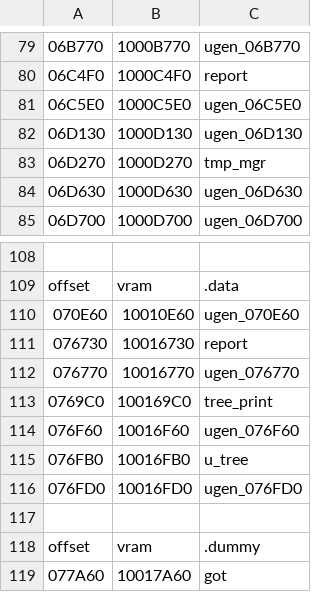
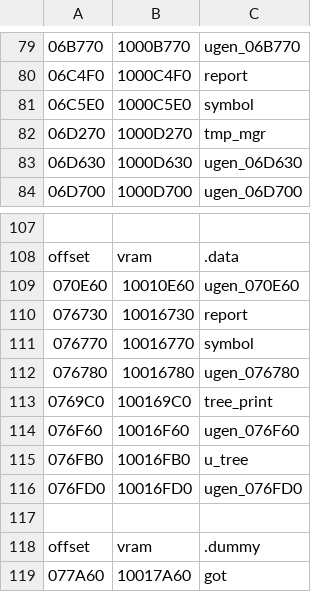
Before and after one commit to decompals/ido-matching-decomp, a CSV file: symbols/7.1/ugen.splits.csv, drawn as a sheet; only a part is shown, gaps mark what is left out; removed rows and columns are numbered as before the commit, all else as after; the diff names each change by its address in the sheet, - before the commit and + after, or states it on an @@ line.

Commit message:
Match ugen/symbol.p (#28)
* Change Stringtext size to 1024

* Match symbol.p

* Add uoptions.h and use for source_language

* Fix build

```diff
--- a/symbols/7.1/ugen.splits.csv
+++ b/symbols/7.1/ugen.splits.csv
-C81: ugen_06C5E0
+C81: symbol
-row 82: 06D130 | 1000D130 | ugen_06D130
-C111: ugen_076770
+C111: symbol
+row 112: 076780 | 10016780 | ugen_076780
```
Also changed, not shown: 5 other files.
